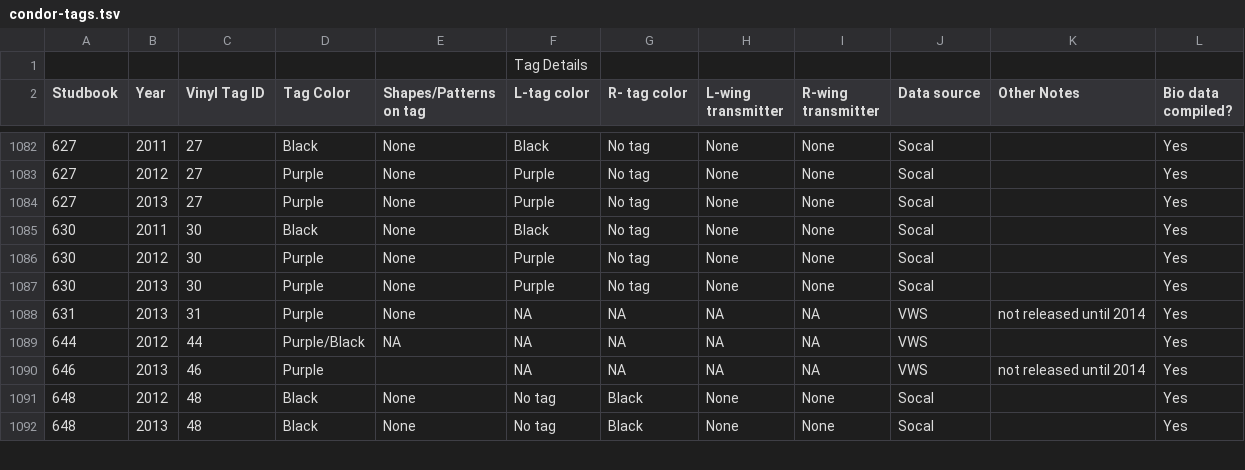
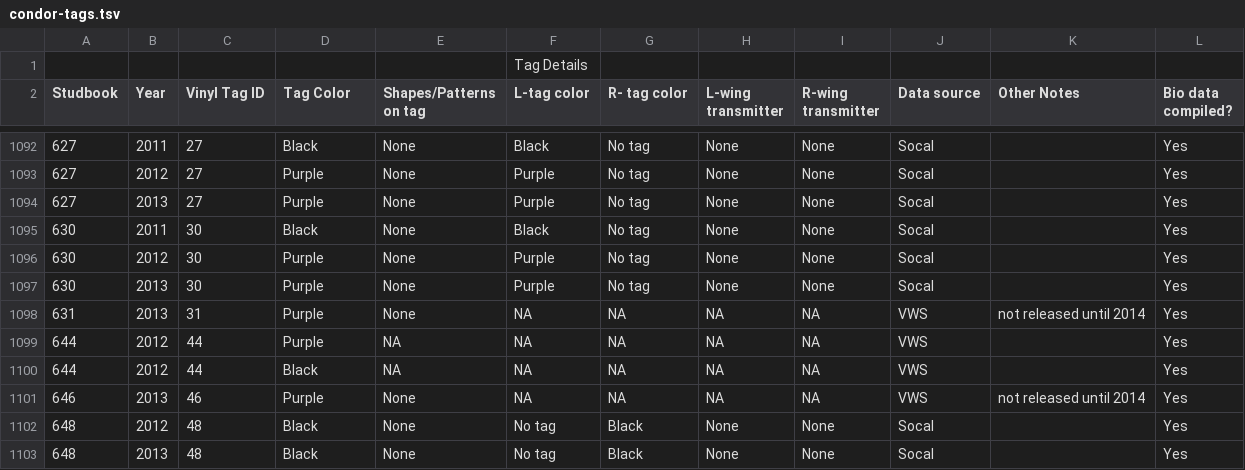
Before and after one commit to zooniverse/condorwatch, a TSV file: public/condor-tags.tsv, drawn as a sheet; only a part is shown, gaps mark what is left out; the diff covers the shown part only.

Commit message:
Update tags table, close #70

```diff
--- a/public/condor-tags.tsv
+++ b/public/condor-tags.tsv
@@ -1088,4 +1098,5 @@ Studbook	Year	Vinyl Tag ID	Tag Color	Shapes/Patterns on tag	L-tag color	R- tag c
 631	2013	31	Purple	None	NA	NA	NA	NA	VWS	not released until 2014	Yes
-644	2012	44	Purple/Black	NA	NA	NA	NA	NA	VWS		Yes
-646	2013	46	Purple		NA	NA	NA	NA	VWS	not released until 2014	Yes
+644	2012	44	Purple	NA	NA	NA	NA	NA	VWS		Yes
+644	2012	44	Black	NA	NA	NA	NA	NA	VWS		Yes
+646	2013	46	Purple	None	NA	NA	NA	NA	VWS	not released until 2014	Yes
 648	2012	48	Black	None	No tag	Black	None	None	Socal		Yes
```
Also changed, not shown: 11 added rows, 1 moved row and 2 edited cells elsewhere in this file.
